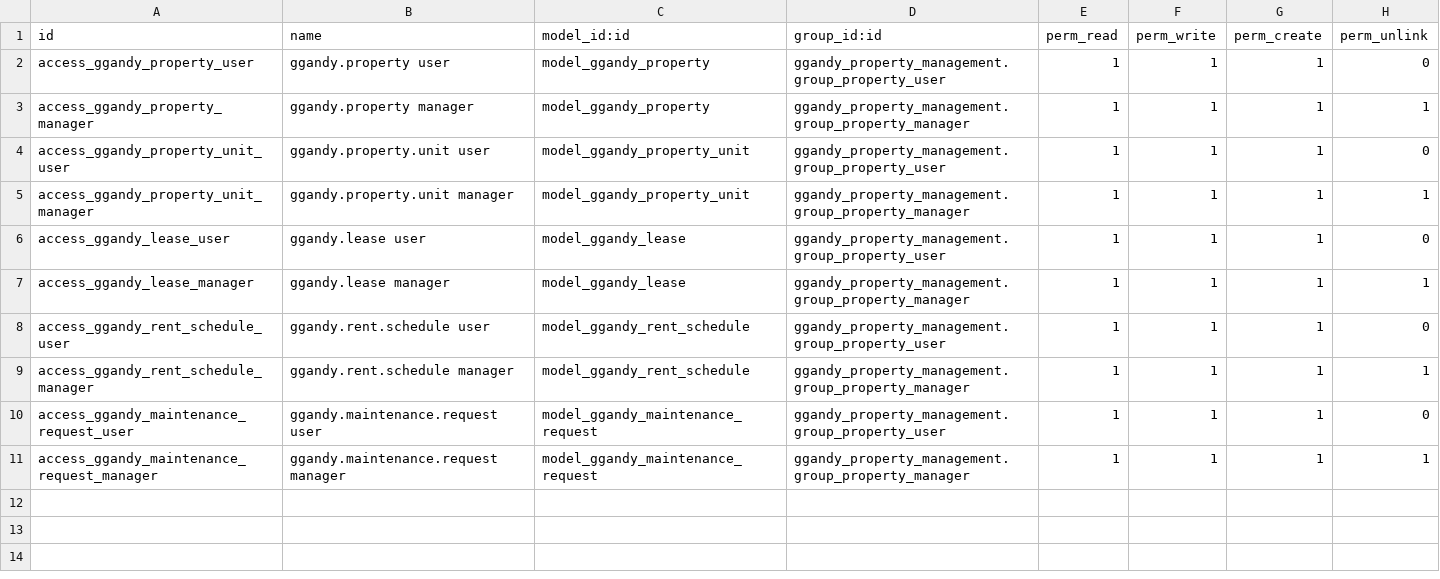
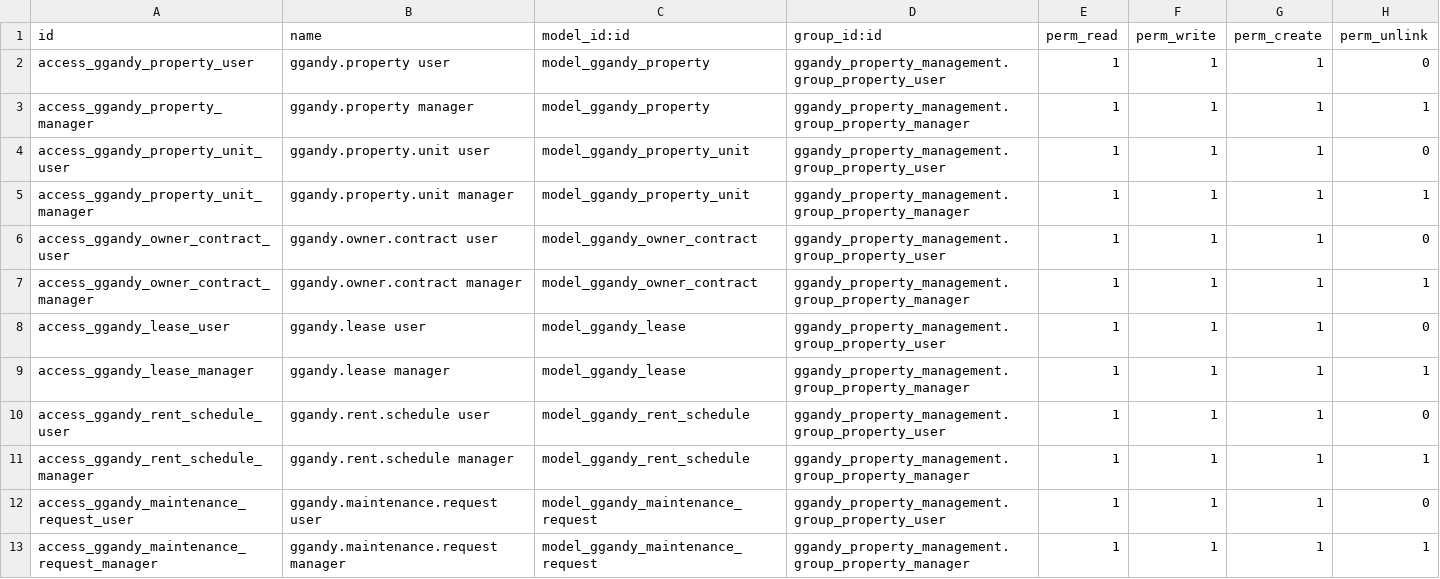
Before and after one commit to botanist420/ggandy-property, a CSV file: docker/ggandy/addons/ggandy_property_management/security/ir.model.access.csv, drawn as a sheet.

Commit message:
feature: new model ggandy owner contract

```diff
--- a/docker/ggandy/addons/ggandy_property_management/security/ir.model.access.csv
+++ b/docker/ggandy/addons/ggandy_property_management/security/ir.model.access.csv
@@ -5,2 +5,4 @@ access_ggandy_property_unit_user,ggandy.property.unit user,model_ggandy_property
 access_ggandy_property_unit_manager,ggandy.property.unit manager,model_ggandy_property_unit,ggandy_property_management.group_property_manager,1,1,1,1
+access_ggandy_owner_contract_user,ggandy.owner.contract user,model_ggandy_owner_contract,ggandy_property_management.group_property_user,1,1,1,0
+access_ggandy_owner_contract_manager,ggandy.owner.contract manager,model_ggandy_owner_contract,ggandy_property_management.group_property_manager,1,1,1,1
 access_ggandy_lease_user,ggandy.lease user,model_ggandy_lease,ggandy_property_management.group_property_user,1,1,1,0
```
Also changed, not shown: 11 other files.
